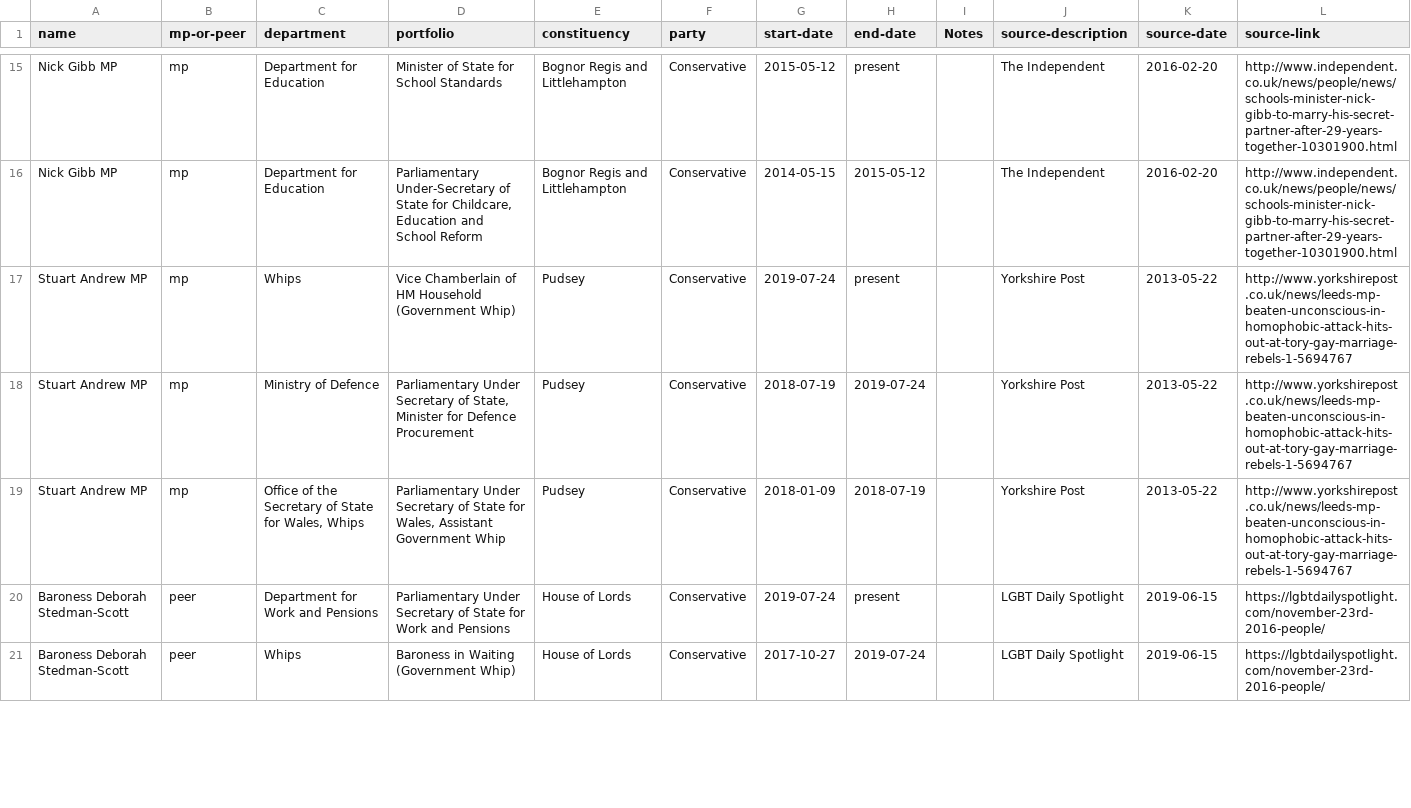
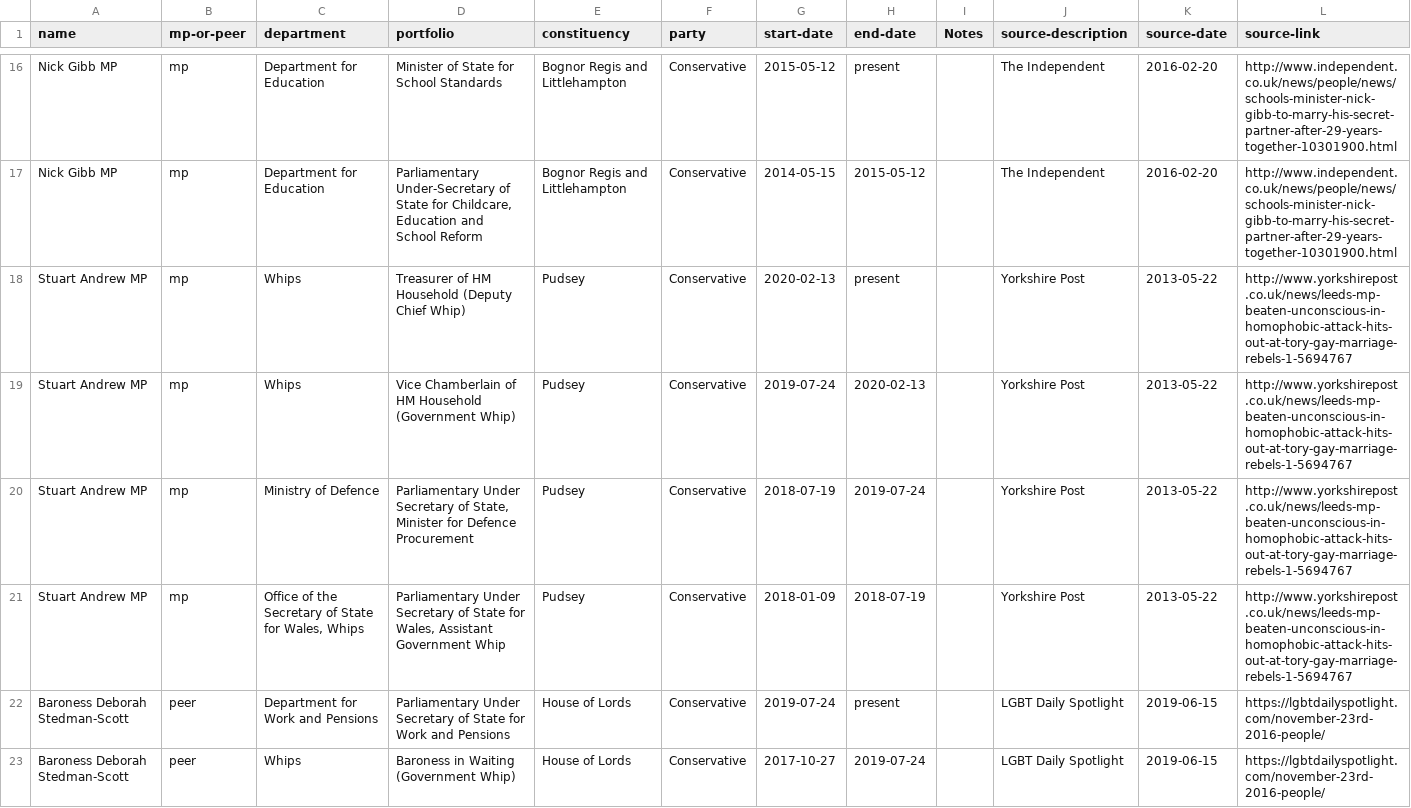
Before and after one commit to johnpeart/lgbt-ministers, a CSV file: _data/ministers.csv, drawn as a sheet; only a part is shown, gaps mark what is left out; the diff covers the shown part only.

Commit message:
Update ministers.csv
Update data from the February 2020 reshuffle, and any more recent updates.

```diff
--- a/_data/ministers.csv
+++ b/_data/ministers.csv
@@ -16,3 +17,4 @@ Nick Gibb MP,mp,Department for Education,Minister of State for School Standards,
 Nick Gibb MP,mp,Department for Education,"Parliamentary Under-Secretary of State for Childcare, Education and School Reform",Bognor Regis and Littlehampton,Conservative,2014-05-15,2015-05-12,,The Independent,2016-02-20,http://www.independent.co.uk/news/people/news/schools-minister-nick-gibb-to-marry-his-secret-partner-after-29-years-together-10301900.html
-Stuart Andrew MP,mp,Whips,Vice Chamberlain of HM Household (Government Whip),Pudsey,Conservative,2019-07-24,present,,Yorkshire Post,2013-05-22,http://www.yorkshirepost.co.uk/news/leeds-mp-beaten-unconscious-in-homophobic-attack-hits-out-at-tory-gay-marriage-rebels-1-5694767
+Stuart Andrew MP,mp,Whips,Treasurer of HM Household (Deputy Chief Whip),Pudsey,Conservative,2020-02-13,present,,Yorkshire Post,2013-05-22,http://www.yorkshirepost.co.uk/news/leeds-mp-beaten-unconscious-in-homophobic-attack-hits-out-at-tory-gay-marriage-rebels-1-5694767
+Stuart Andrew MP,mp,Whips,Vice Chamberlain of HM Household (Government Whip),Pudsey,Conservative,2019-07-24,2020-02-13,,Yorkshire Post,2013-05-22,http://www.yorkshirepost.co.uk/news/leeds-mp-beaten-unconscious-in-homophobic-attack-hits-out-at-tory-gay-marriage-rebels-1-5694767
 Stuart Andrew MP,mp,Ministry of Defence,"Parliamentary Under Secretary of State, Minister for Defence Procurement",Pudsey,Conservative,2018-07-19,2019-07-24,,Yorkshire Post,2013-05-22,http://www.yorkshirepost.co.uk/news/leeds-mp-beaten-unconscious-in-homophobic-attack-hits-out-at-tory-gay-marriage-rebels-1-5694767
```
Also changed, not shown: 1 added row and 3 edited cells elsewhere in this file.
